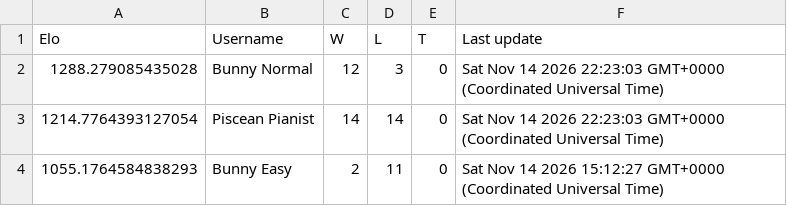
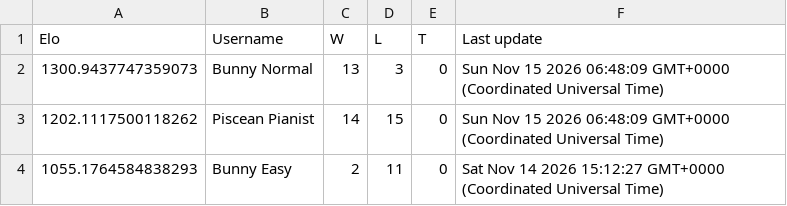
Before and after one commit to Proudkiller0015/velvet-bunny-showdown, a TSV file: data/ladders/gen6battlespotdoubles.tsv, drawn as a sheet.

Commit message:
Ladder: gen6battlespotdoubles [skip render]

```diff
--- a/data/ladders/gen6battlespotdoubles.tsv
+++ b/data/ladders/gen6battlespotdoubles.tsv
@@ -1,4 +1,4 @@
 Elo	Username	W	L	T	Last update
-1288.279085435028	Bunny Normal	12	3	0	Sat Nov 14 2026 22:23:03 GMT+0000 (Coordinated Universal Time)
-1214.7764393127054	Piscean Pianist	14	14	0	Sat Nov 14 2026 22:23:03 GMT+0000 (Coordinated Universal Time)
+1300.9437747359073	Bunny Normal	13	3	0	Sun Nov 15 2026 06:48:09 GMT+0000 (Coordinated Universal Time)
+1202.1117500118262	Piscean Pianist	14	15	0	Sun Nov 15 2026 06:48:09 GMT+0000 (Coordinated Universal Time)
 1055.1764584838293	Bunny Easy	2	11	0	Sat Nov 14 2026 15:12:27 GMT+0000 (Coordinated Universal Time)
```
